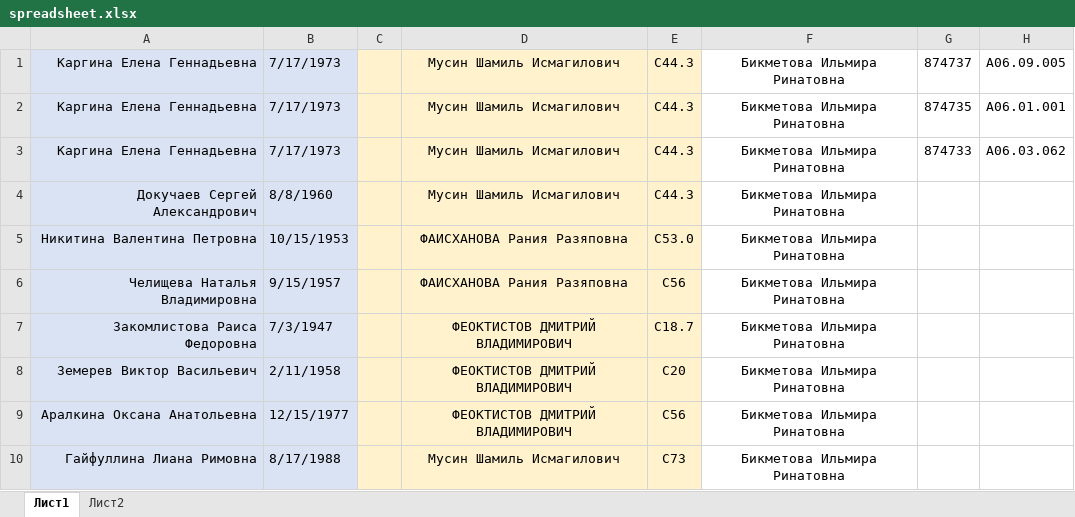
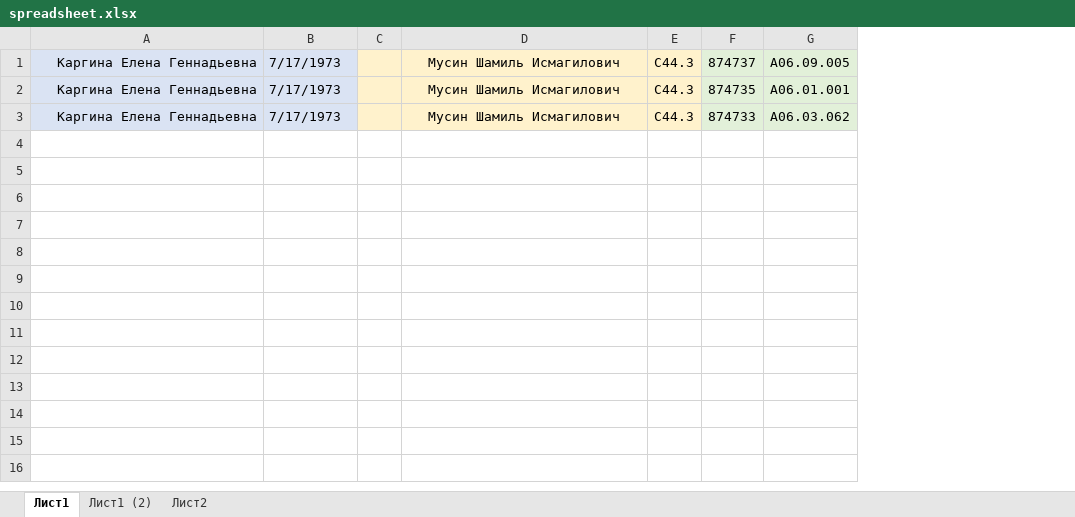
Before and after one commit to dearasheville/promed-clicker, an Excel workbook: spreadsheet.xlsx, sheet Лист1, drawn as a sheet; values as stored, in another font and other column widths than the file's, no borders; removed rows and columns are numbered as before the commit, all else as after; the diff names each change by its address in the sheet, - before the commit and + after, or states it on an @@ line.

```diff
--- a/spreadsheet.xlsx (sheet Лист1)
+++ b/spreadsheet.xlsx (sheet Лист1)
+sheet tab: Лист1 (2)
-column F, rows 1-3: all Бикметова Ильмира Ринатовна
-F1:G3 fill: none
+F1:G3 fill: #E2F0D9
-row 4: Докучаев Сергей Александрович | 8/8/1960 |  | Мусин Шамиль Исмагилович | C44.3 | Бикметова Ильмира Ринатовна
-row 5: Никитина Валентина Петровна | 10/15/1953 |  | ФАИСХАНОВА Рания Разяповна | C53.0 | Бикметова Ильмира Ринатовна
-row 6: Челищева Наталья Владимировна | 9/15/1957 |  | ФАИСХАНОВА Рания Разяповна | C56 | Бикметова Ильмира Ринатовна
-row 7: Закомлистова Раиса Федоровна | 7/3/1947 |  | ФЕОКТИСТОВ ДМИТРИЙ ВЛАДИМИРОВИЧ | C18.7 | Бикметова Ильмира Ринатовна
-row 8: Земерев Виктор Васильевич | 2/11/1958 |  | ФЕОКТИСТОВ ДМИТРИЙ ВЛАДИМИРОВИЧ | C20 | Бикметова Ильмира Ринатовна
-row 9: Аралкина Оксана Анатольевна | 12/15/1977 |  | ФЕОКТИСТОВ ДМИТРИЙ ВЛАДИМИРОВИЧ | C56 | Бикметова Ильмира Ринатовна
-row 10: Гайфуллина Лиана Римовна | 8/17/1988 |  | Мусин Шамиль Исмагилович | C73 | Бикметова Ильмира Ринатовна
```
Also changed, not shown: 3 other files.
